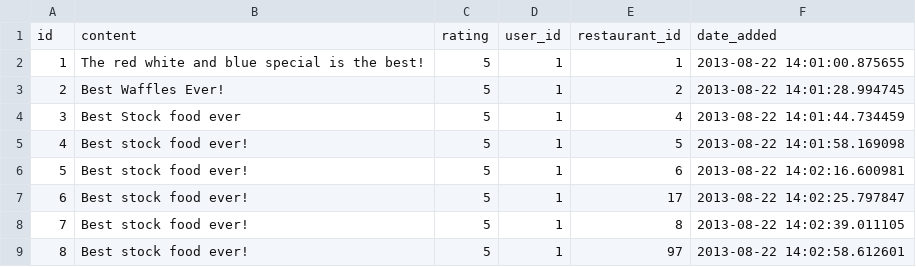
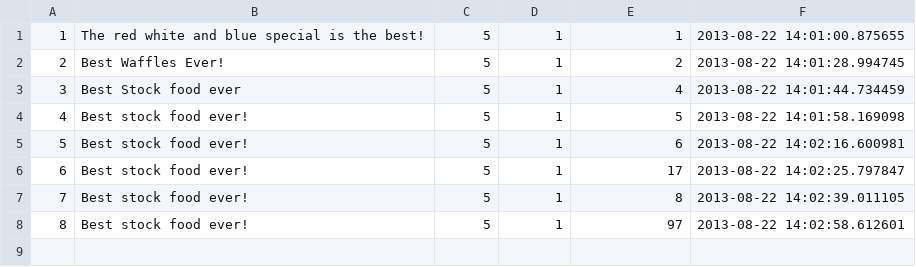
Before and after one commit to awc-fueled/stamped, a CSV file: stamped_project/database_exports/stamped_review.csv, drawn as a sheet; the diff names each change by its address in the sheet, - before the commit and + after, or states it on an @@ line.

```diff
--- a/stamped_project/database_exports/stamped_review.csv
+++ b/stamped_project/database_exports/stamped_review.csv
-row 1: id | content | rating | user_id | restaurant_id | date_added
```
Also changed, not shown: stamped_project/database_exports/stamped_restaurant_additions.csv, 14 other files.
